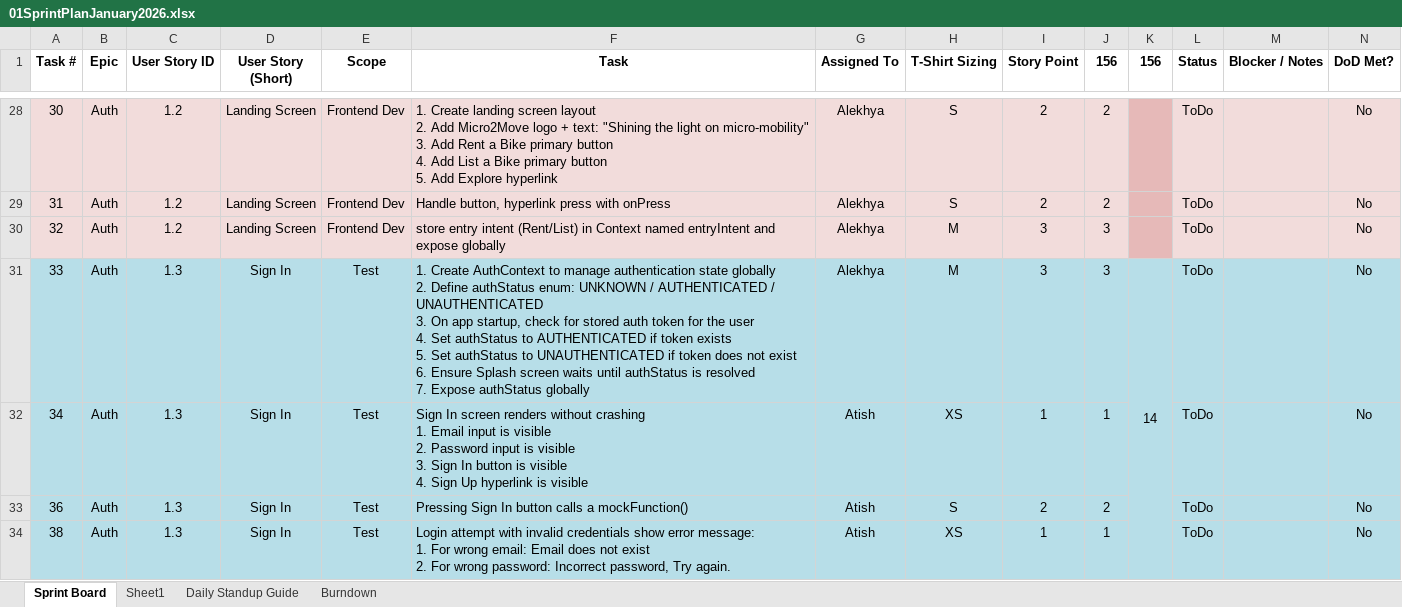
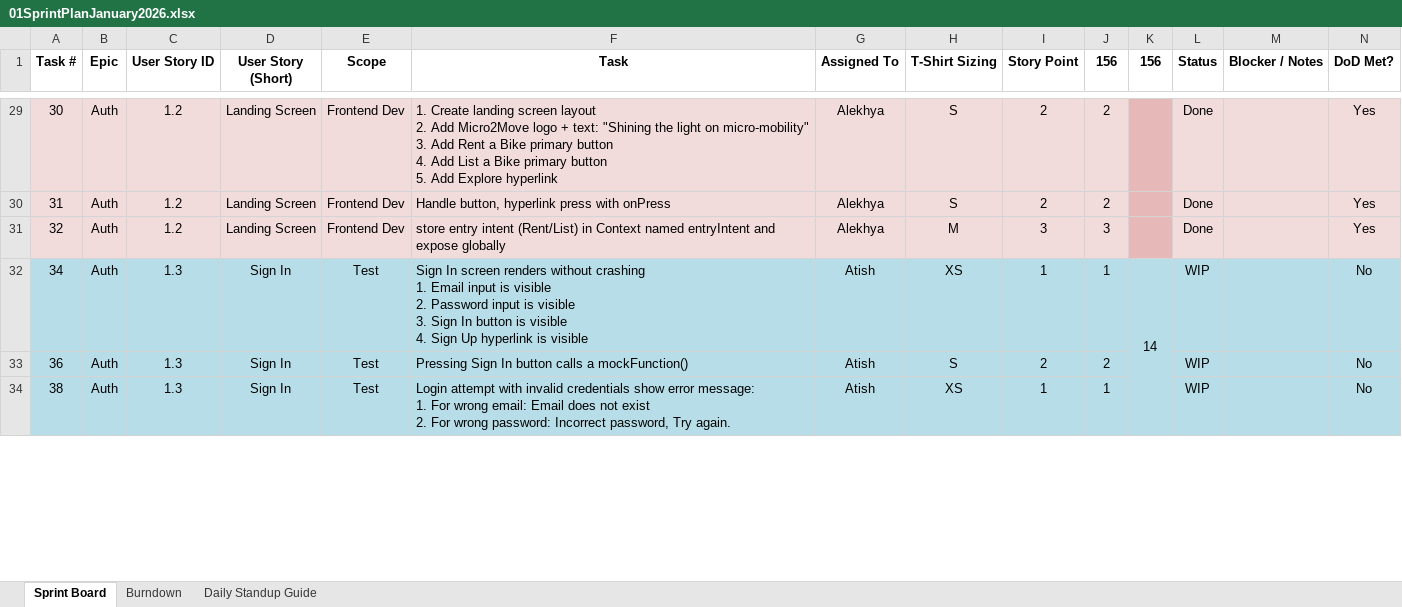
Before and after one commit to anodiamadmin/Micro2Move, an Excel workbook: BusinessAnalysis/01SprintPlanJanuary2026.xlsx, sheet Sprint Board, drawn as a sheet; only a part is shown, gaps mark what is left out; values as stored, in another font and other column widths than the file's, no borders; removed rows and columns are numbered as before the commit, all else as after; ↵ is a line break in a cell; the diff covers the shown part only; the diff names each change by its address in the sheet, - before the commit and + after, or states it on an @@ line.

Commit message:
Update 01SprintPlanJanuary2026.xlsx

```diff
--- a/BusinessAnalysis/01SprintPlanJanuary2026.xlsx (sheet Sprint Board)
+++ b/BusinessAnalysis/01SprintPlanJanuary2026.xlsx (sheet Sprint Board)
-sheet tab: Sheet1
@@ sheet tab order changed: Sprint Board | Burndown | Daily Standup Guide @@
-L29:L31 (Status): ToDo
+L29:L31 (Status): Done
-N29:N31 (DoD Met?): No
+N29:N31 (DoD Met?): Yes
-row 31: 33 | Auth | 1.3 | Sign In | Test | 1. Create AuthContext to manage authentication state globally ↵ 2. Define authStatus enum: UNKNOWN / AUTHENTICATED / UNAUTHENTICATED ↵ 3. On app startup, check for stored auth token for the user ↵ 4. Set authStatus to AUTHENTICATED if token exists ↵ 5. Set authStatus to UNAUTHENTICATED if token does not exist ↵ 6. Ensure Splash screen waits until authStatus is resolved ↵ 7. Expose authStatus globally | Alekhya | M | 3 | 3 | 14 | ToDo |  | No
-K32 (156): (empty)
+K32 (156): 14
+K32:K43 merged
-L32:L34 (Status): ToDo
+L32:L34 (Status): WIP
```
Also changed, not shown: 1 added row and 102 edited cells elsewhere in this sheet, sheet Burndown, formulas that keep their value, charts or pictures.
